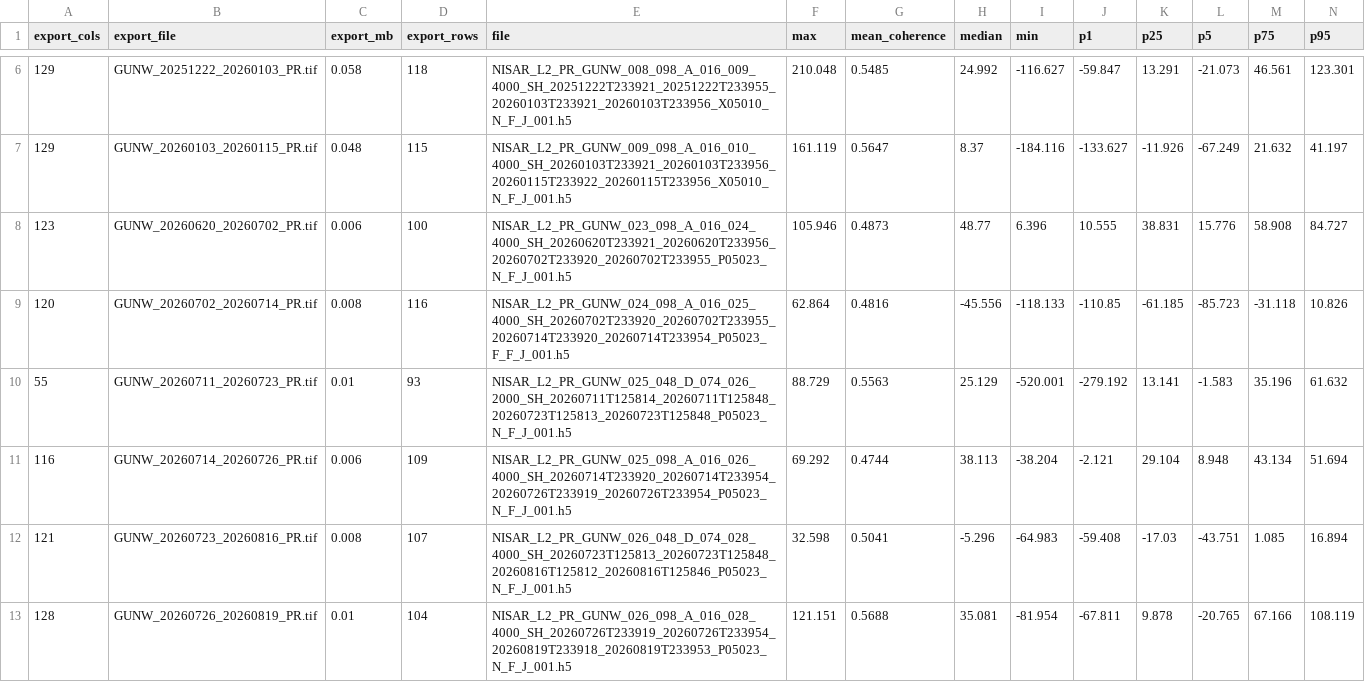
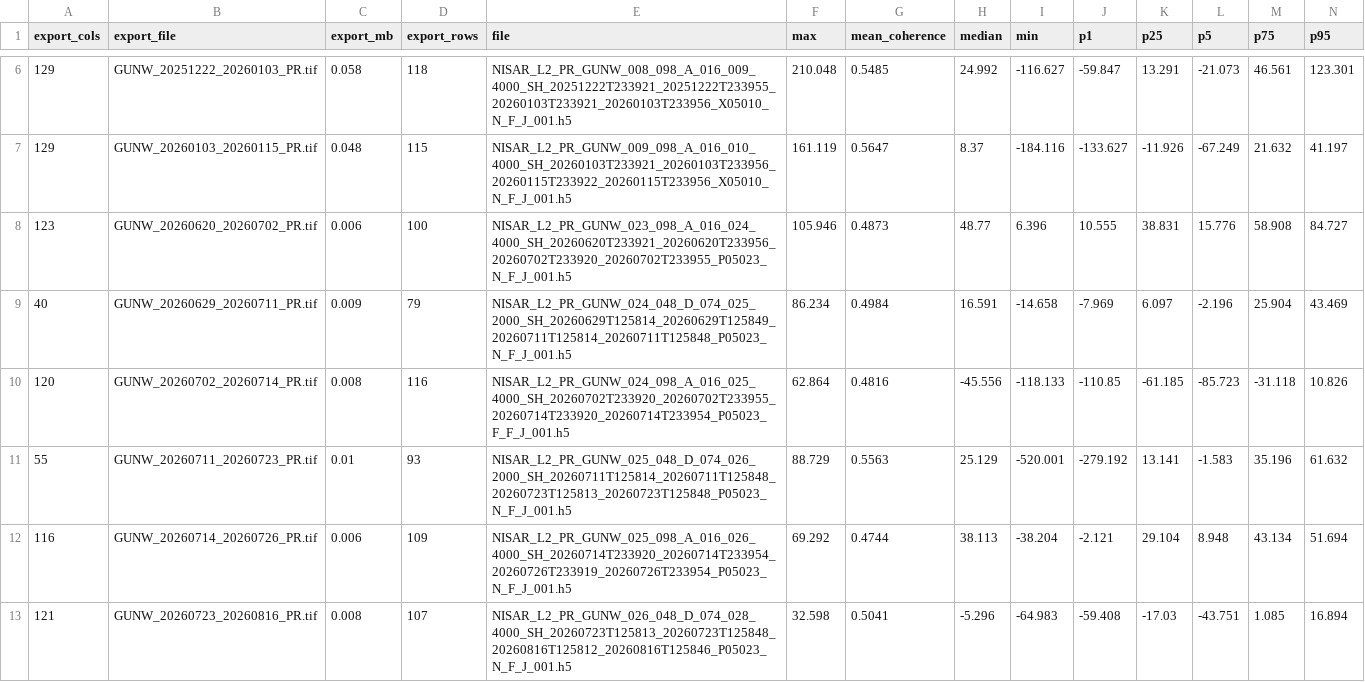
Before and after one commit to moshiour0/SARGuardian, a CSV file: outputs/gunw_stats_langtang.csv, drawn as a sheet; only a part is shown, gaps mark what is left out; the shorter side is filled out with more unchanged rows; rows hold the shown columns only; the diff names each change by its address in the sheet, - before the commit and + after, or states it on an @@ line.

```diff
--- a/outputs/gunw_stats_langtang.csv
+++ b/outputs/gunw_stats_langtang.csv
+row 9: 40 | GUNW_20260629_20260711_PR.tif | 0.009 | 79 | NISAR_L2_PR_GUNW_024_048_D_074_025_2000_SH_20260629T125814_20260629T125849_20260711T125814_20260711T125848_P05023_N_F_J_001.h5 | 86.234 | 0.4984 | 16.591 | -14.658 | -7.969 | 6.097 | -2.196 | 25.904 | 43.469
```
Also changed, not shown: outputs/gunw_stats.csv, outputs/ts_gunw_langtang.csv, 1 other file.
